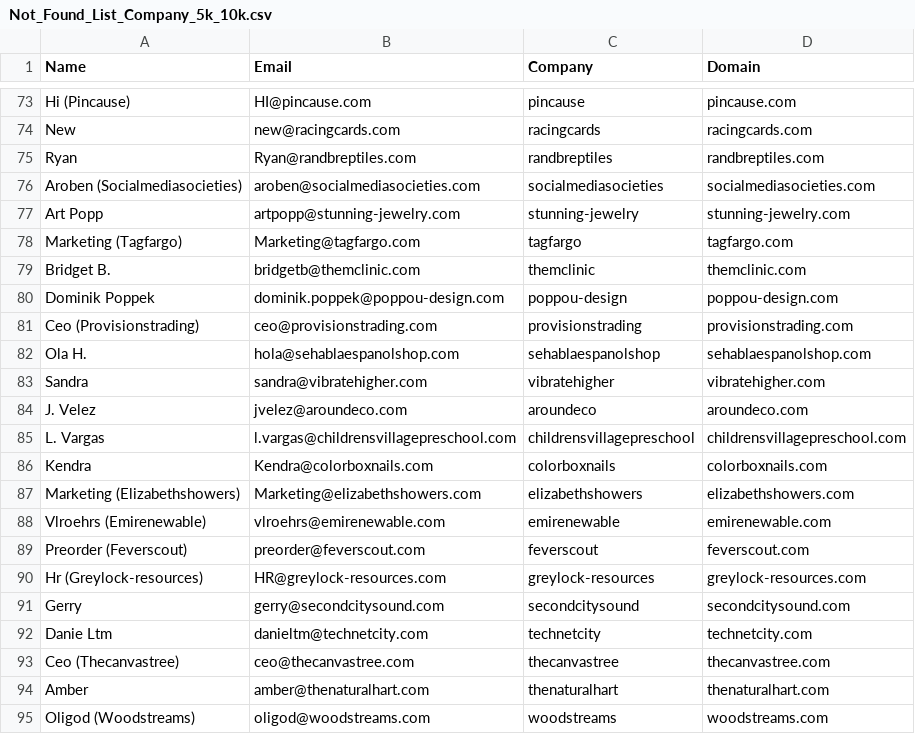
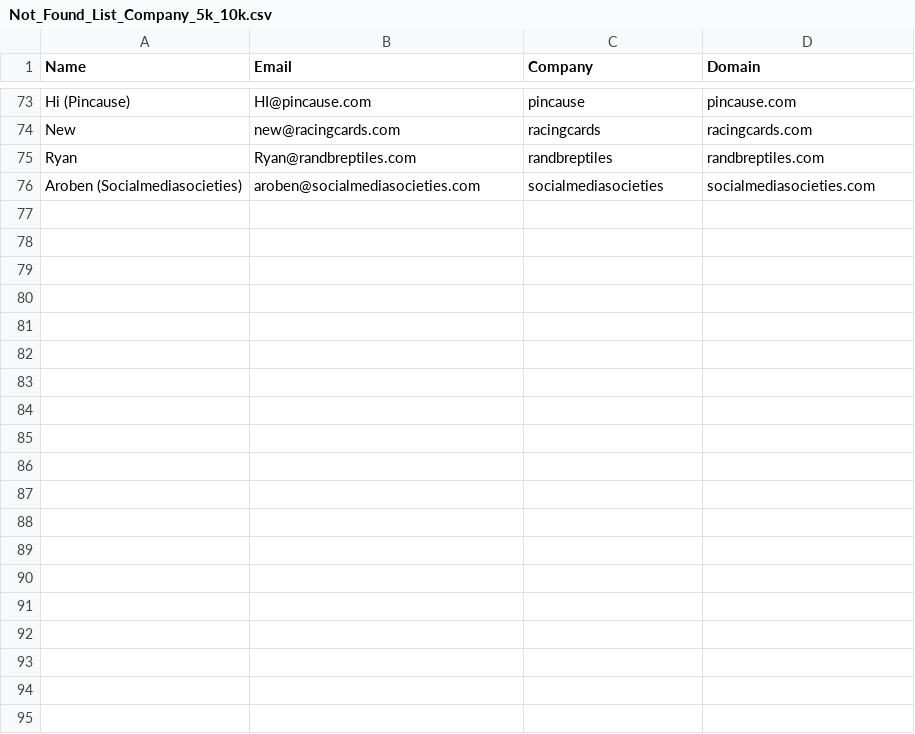
Before and after one commit to TrippingLettuce/Auto-Sales-Navigator, a CSV file: COMPANY_NOT_FOUND/Not_Found_List_Company_5k_10k.csv, drawn as a sheet; only a part is shown, gaps mark what is left out; the diff covers the shown part only.

```diff
--- a/COMPANY_NOT_FOUND/Not_Found_List_Company_5k_10k.csv
+++ b/COMPANY_NOT_FOUND/Not_Found_List_Company_5k_10k.csv
@@ -76,20 +76 @@ Ryan,Ryan@randbreptiles.com,randbreptiles,randbreptiles.com
 Aroben (Socialmediasocieties),aroben@socialmediasocieties.com,socialmediasocieties,socialmediasocieties.com
-Art Popp,artpopp@stunning-jewelry.com,stunning-jewelry,stunning-jewelry.com
-Marketing (Tagfargo),Marketing@tagfargo.com,tagfargo,tagfargo.com
-Bridget B.,bridgetb@themclinic.com,themclinic,themclinic.com
-Dominik Poppek,dominik.poppek@poppou-design.com,poppou-design,poppou-design.com
-Ceo (Provisionstrading),ceo@provisionstrading.com,provisionstrading,provisionstrading.com
-Ola H.,hola@sehablaespanolshop.com,sehablaespanolshop,sehablaespanolshop.com
-Sandra,sandra@vibratehigher.com,vibratehigher,vibratehigher.com
-J. Velez,jvelez@aroundeco.com,aroundeco,aroundeco.com
-L. Vargas,l.vargas@childrensvillagepreschool.com,childrensvillagepreschool,childrensvillagepreschool.com
-Kendra,Kendra@colorboxnails.com,colorboxnails,colorboxnails.com
-Marketing (Elizabethshowers),Marketing@elizabethshowers.com,elizabethshowers,elizabethshowers.com
-Vlroehrs (Emirenewable),vlroehrs@emirenewable.com,emirenewable,emirenewable.com
-Preorder (Feverscout),preorder@feverscout.com,feverscout,feverscout.com
-Hr (Greylock-resources),HR@greylock-resources.com,greylock-resources,greylock-resources.com
-Gerry,gerry@secondcitysound.com,secondcitysound,secondcitysound.com
-Danie Ltm,danieltm@technetcity.com,technetcity,technetcity.com
-Ceo (Thecanvastree),ceo@thecanvastree.com,thecanvastree,thecanvastree.com
-Amber,amber@thenaturalhart.com,thenaturalhart,thenaturalhart.com
-Oligod (Woodstreams),oligod@woodstreams.com,woodstreams,woodstreams.com
```
Also changed, not shown: 11 removed rows elsewhere in this file, 1 other file.
